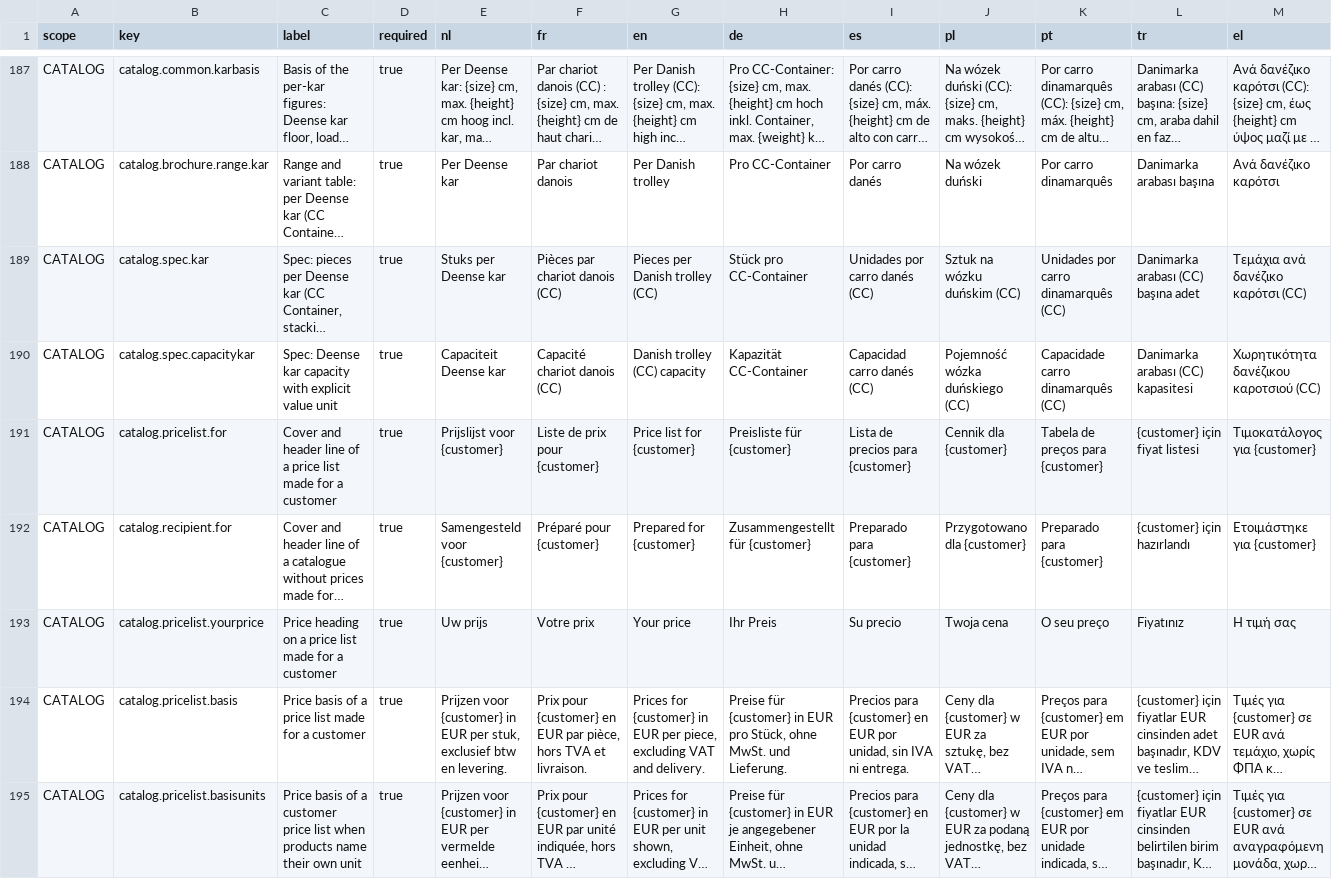
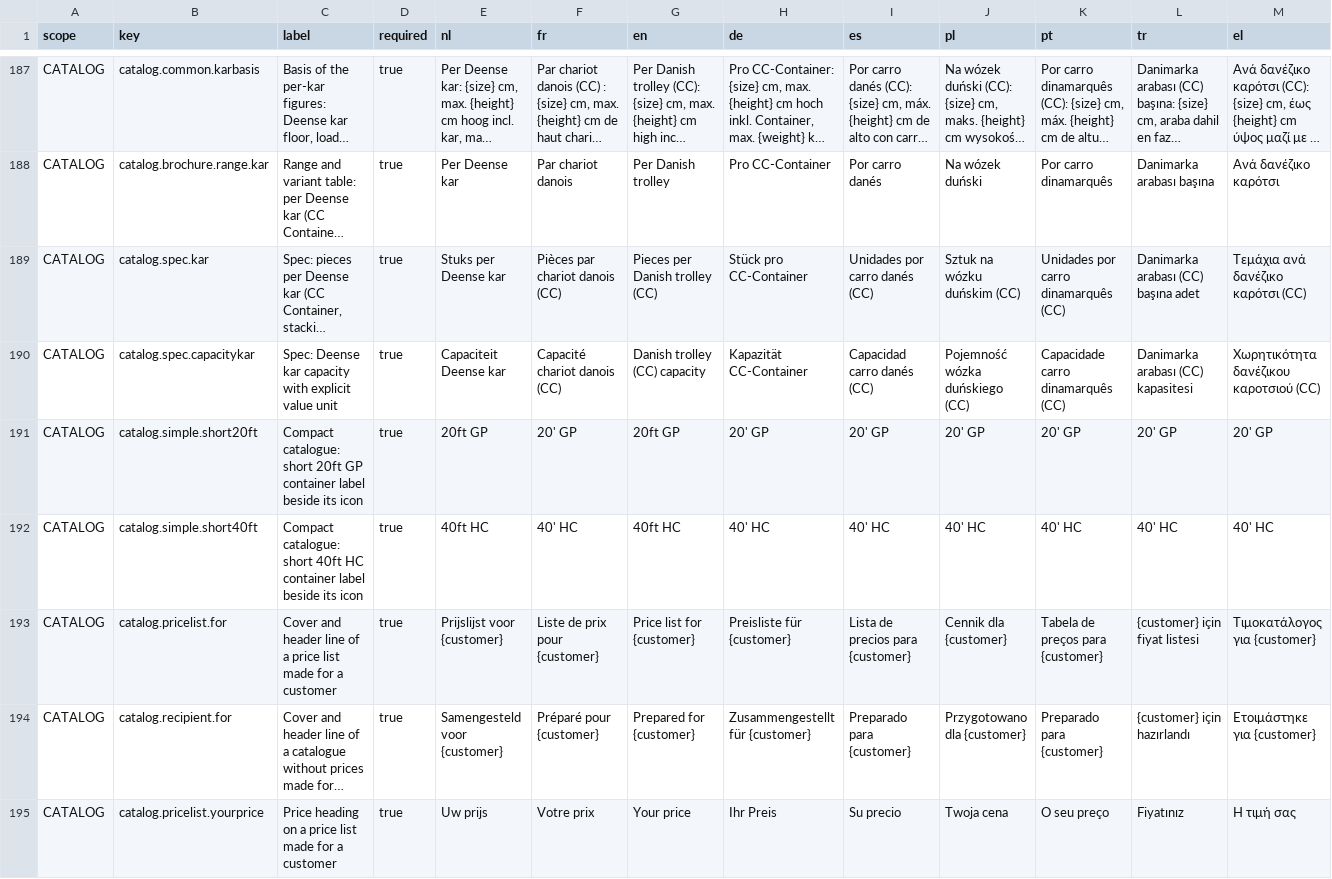
Before and after one commit to EntegoBV/enrosed-erp-backend, a CSV file: src/main/resources/i18n/public-content.csv, drawn as a sheet; only a part is shown, gaps mark what is left out; the shorter side is filled out with more unchanged rows; long unchanged cells end in …; the diff names each change by its address in the sheet, - before the commit and + after, or states it on an @@ line.

```diff
--- a/src/main/resources/i18n/public-content.csv
+++ b/src/main/resources/i18n/public-content.csv
+row 191: CATALOG | catalog.simple.short20ft | Compact catalogue: short 20ft GP container label beside its icon | true | 20ft GP | 20' GP | 20ft GP | 20' GP | 20' GP | 20' GP | 20' GP | 20' GP | 20' GP
+row 192: CATALOG | catalog.simple.short40ft | Compact catalogue: short 40ft HC container label beside its icon | true | 40ft HC | 40' HC | 40ft HC | 40' HC | 40' HC | 40' HC | 40' HC | 40' HC | 40' HC
```
Also changed, not shown: 13 other files.
